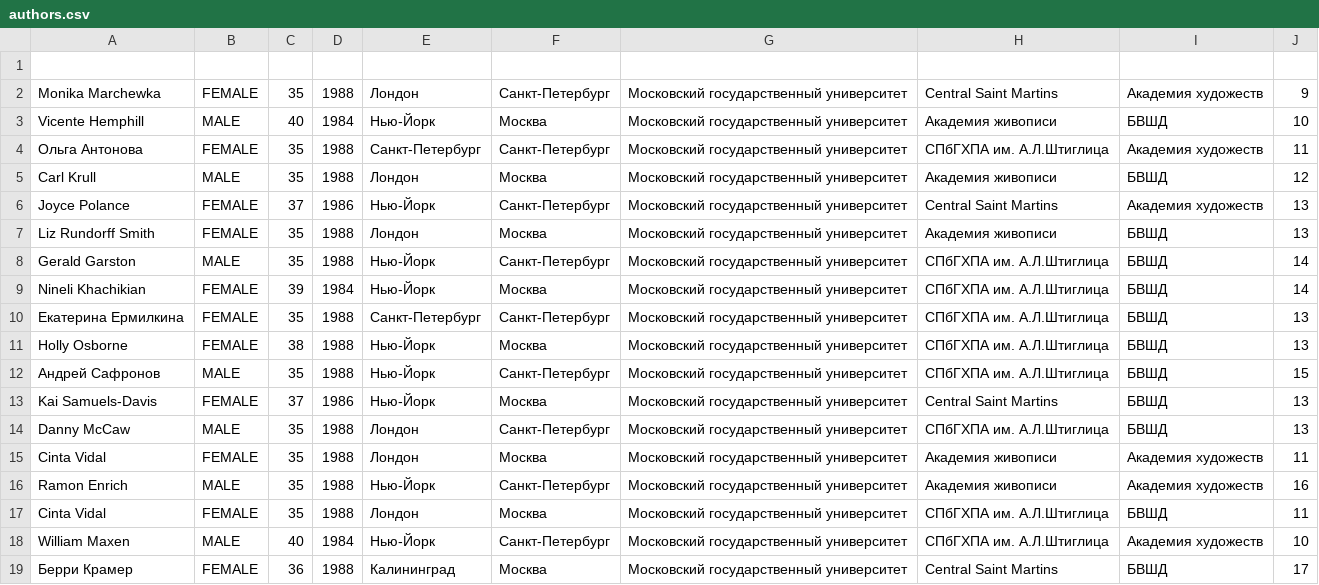
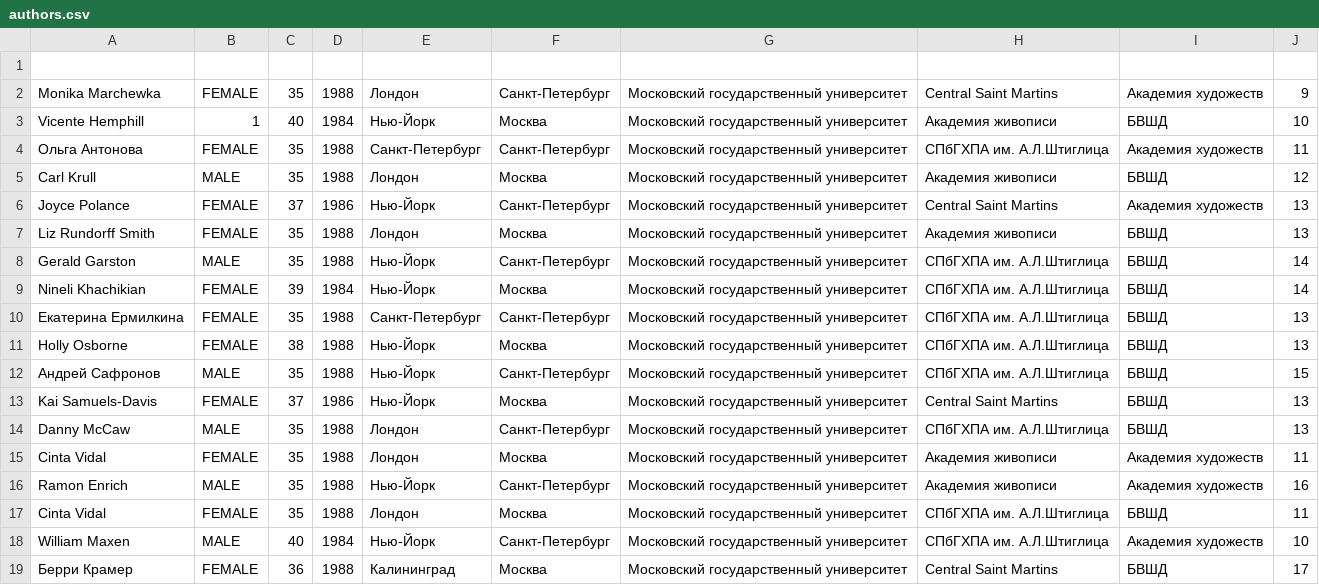
Before and after one commit to lucy2n/Sagaart, a CSV file: backend/sagaart/data/authors.csv, drawn as a sheet; the diff names each change by its address in the sheet, - before the commit and + after, or states it on an @@ line.

```diff
--- a/backend/sagaart/data/authors.csv
+++ b/backend/sagaart/data/authors.csv
-B3: MALE
+B3: 1
```
Also changed, not shown: 15 other files.
